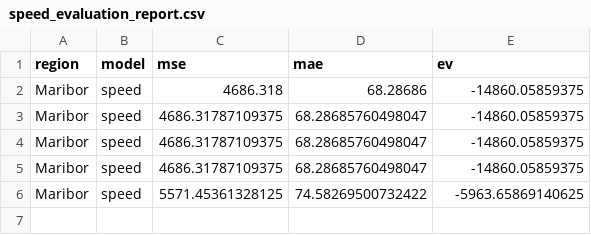
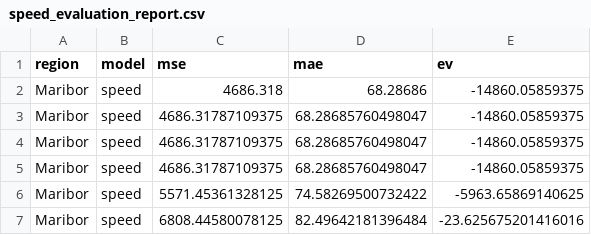
Before and after one commit to ChiefPatrik/trafficPredictions, a CSV file: reports/Maribor/speed_evaluation_report.csv, drawn as a sheet.

```diff
--- a/reports/Maribor/speed_evaluation_report.csv
+++ b/reports/Maribor/speed_evaluation_report.csv
@@ -6 +6,2 @@ Maribor,speed,4686.31787109375,68.28685760498047,-14860.05859375
 Maribor,speed,5571.45361328125,74.58269500732422,-5963.65869140625
+Maribor,speed,6808.44580078125,82.49642181396484,-23.625675201416016
```
Also changed, not shown: reports/Kozina/speed_evaluation_report.csv, reports/Ljubljana/speed_evaluation_report.csv, 41 other files.
